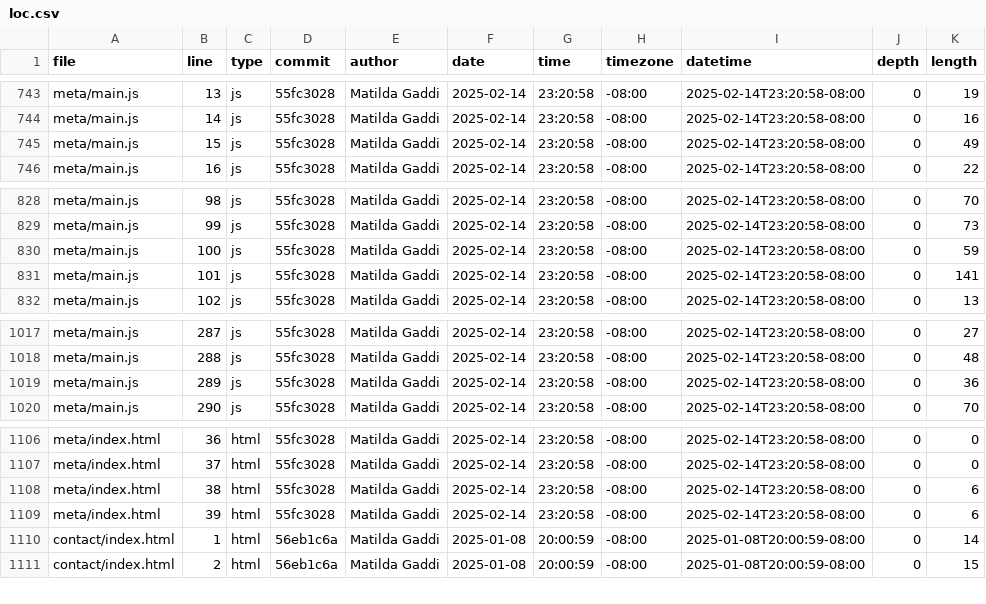
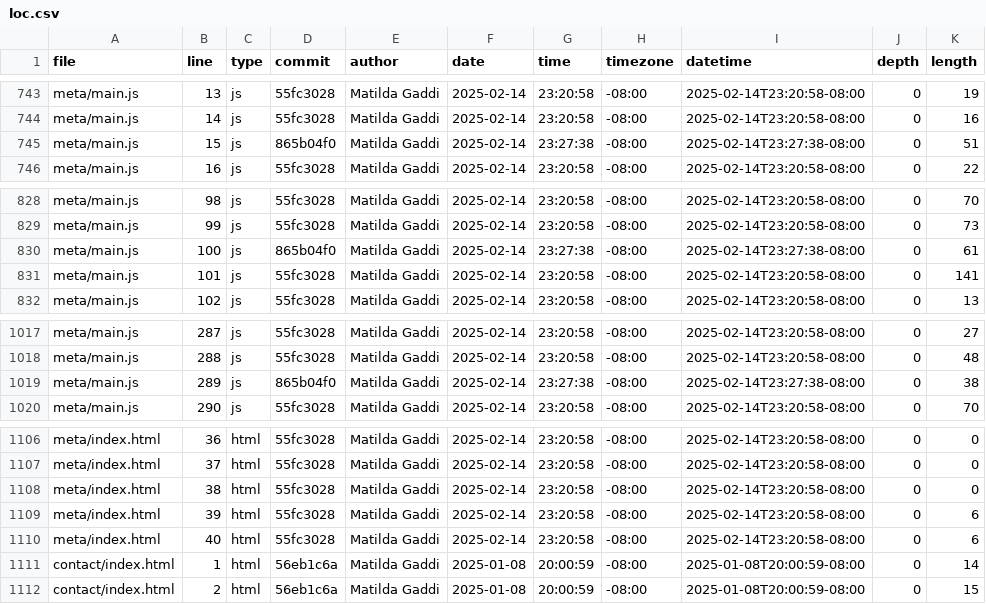
Before and after one commit to matildagaddi/vis-portfolio, a CSV file: meta/loc.csv, drawn as a sheet; only a part is shown, gaps mark what is left out; the diff covers the shown part only.

```diff
--- a/meta/loc.csv
+++ b/meta/loc.csv
@@ -744,3 +744,3 @@ meta/main.js,13,js,55fc3028,Matilda Gaddi,2025-02-14,23:20:58,-08:00,2025-02-14T
 meta/main.js,14,js,55fc3028,Matilda Gaddi,2025-02-14,23:20:58,-08:00,2025-02-14T23:20:58-08:00,0,16
-meta/main.js,15,js,55fc3028,Matilda Gaddi,2025-02-14,23:20:58,-08:00,2025-02-14T23:20:58-08:00,0,49
+meta/main.js,15,js,865b04f0,Matilda Gaddi,2025-02-14,23:27:38,-08:00,2025-02-14T23:27:38-08:00,0,51
 meta/main.js,16,js,55fc3028,Matilda Gaddi,2025-02-14,23:20:58,-08:00,2025-02-14T23:20:58-08:00,0,22
@@ -829,3 +829,3 @@ meta/main.js,98,js,55fc3028,Matilda Gaddi,2025-02-14,23:20:58,-08:00,2025-02-14T
 meta/main.js,99,js,55fc3028,Matilda Gaddi,2025-02-14,23:20:58,-08:00,2025-02-14T23:20:58-08:00,0,73
-meta/main.js,100,js,55fc3028,Matilda Gaddi,2025-02-14,23:20:58,-08:00,2025-02-14T23:20:58-08:00,0,59
+meta/main.js,100,js,865b04f0,Matilda Gaddi,2025-02-14,23:27:38,-08:00,2025-02-14T23:27:38-08:00,0,61
 meta/main.js,101,js,55fc3028,Matilda Gaddi,2025-02-14,23:20:58,-08:00,2025-02-14T23:20:58-08:00,0,141
@@ -1018,3 +1018,3 @@ meta/main.js,287,js,55fc3028,Matilda Gaddi,2025-02-14,23:20:58,-08:00,2025-02-14
 meta/main.js,288,js,55fc3028,Matilda Gaddi,2025-02-14,23:20:58,-08:00,2025-02-14T23:20:58-08:00,0,48
-meta/main.js,289,js,55fc3028,Matilda Gaddi,2025-02-14,23:20:58,-08:00,2025-02-14T23:20:58-08:00,0,36
+meta/main.js,289,js,865b04f0,Matilda Gaddi,2025-02-14,23:27:38,-08:00,2025-02-14T23:27:38-08:00,0,38
 meta/main.js,290,js,55fc3028,Matilda Gaddi,2025-02-14,23:20:58,-08:00,2025-02-14T23:20:58-08:00,0,70
@@ -1107,4 +1107,5 @@ meta/index.html,36,html,55fc3028,Matilda Gaddi,2025-02-14,23:20:58,-08:00,2025-0
 meta/index.html,37,html,55fc3028,Matilda Gaddi,2025-02-14,23:20:58,-08:00,2025-02-14T23:20:58-08:00,0,0
-meta/index.html,38,html,55fc3028,Matilda Gaddi,2025-02-14,23:20:58,-08:00,2025-02-14T23:20:58-08:00,0,6
+meta/index.html,38,html,55fc3028,Matilda Gaddi,2025-02-14,23:20:58,-08:00,2025-02-14T23:20:58-08:00,0,0
 meta/index.html,39,html,55fc3028,Matilda Gaddi,2025-02-14,23:20:58,-08:00,2025-02-14T23:20:58-08:00,0,6
+meta/index.html,40,html,55fc3028,Matilda Gaddi,2025-02-14,23:20:58,-08:00,2025-02-14T23:20:58-08:00,0,6
 contact/index.html,1,html,56eb1c6a,Matilda Gaddi,2025-01-08,20:00:59,-08:00,2025-01-08T20:00:59-08:00,0,14
```
Also changed, not shown: 30 edited cells elsewhere in this file.
